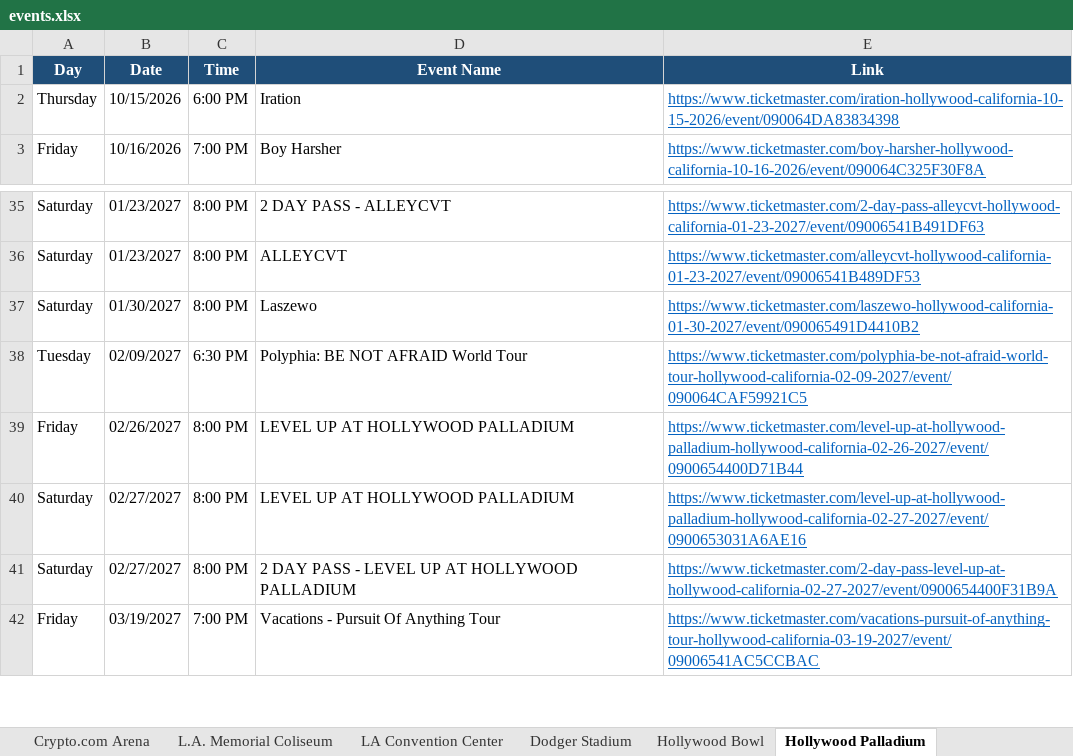
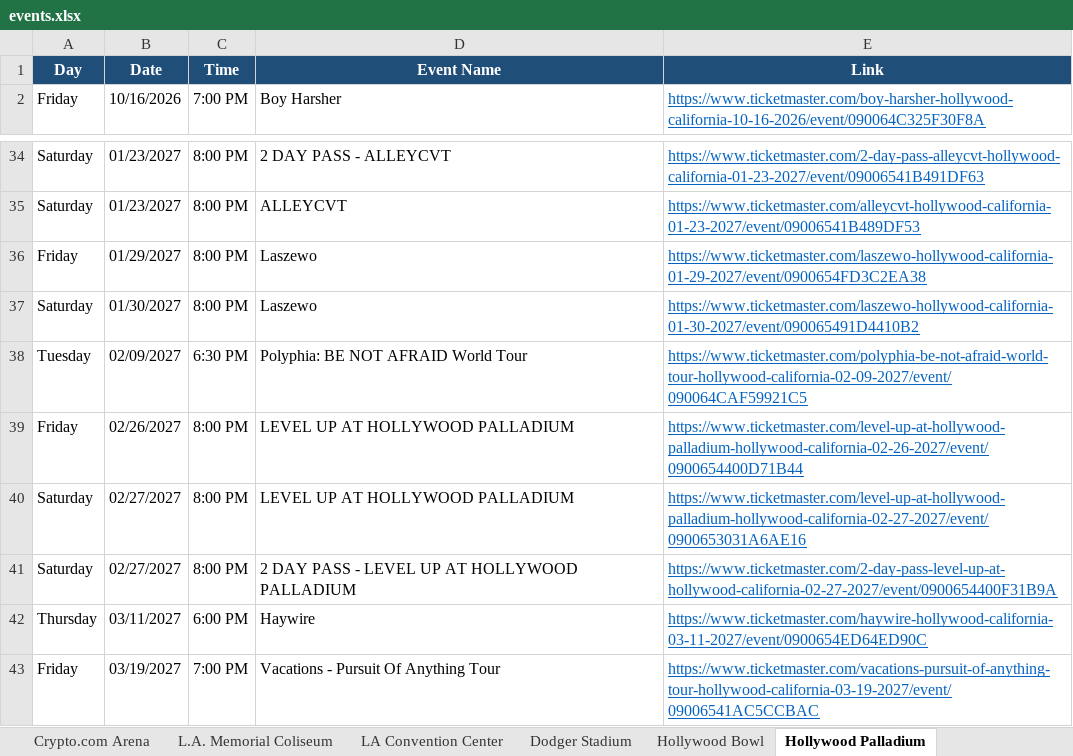
Before and after one commit to hannahlee-vzw/southern_california_events, an Excel workbook: docs/events.xlsx, sheet Hollywood Palladium, drawn as a sheet; only a part is shown, gaps mark what is left out; values as stored, in another font and other column widths than the file's, no borders; removed rows and columns are numbered as before the commit, all else as after; the diff names each change by its address in the sheet, - before the commit and + after, or states it on an @@ line.

```diff
--- a/docs/events.xlsx (sheet Hollywood Palladium)
+++ b/docs/events.xlsx (sheet Hollywood Palladium)
-row 2: Thursday | 10/15/2026 | 6:00 PM | Iration | https://www.ticketmaster.com/iration-hollywood-california-10-15-2026/event/090064DA83834398
+row 36: Friday | 01/29/2027 | 8:00 PM | Laszewo | https://www.ticketmaster.com/laszewo-hollywood-california-01-29-2027/event/0900654FD3C2EA38
+row 42: Thursday | 03/11/2027 | 6:00 PM | Haywire | https://www.ticketmaster.com/haywire-hollywood-california-03-11-2027/event/0900654ED64ED90C
```
Also changed, not shown: sheet Past Events, sheet Long Beach Convention Center, sheet LA Convention Center, sheet Kia Forum, sheet Hollywood Bowl, sheet Rose Bowl Stadium, 1 more sheet, 3 other files.
